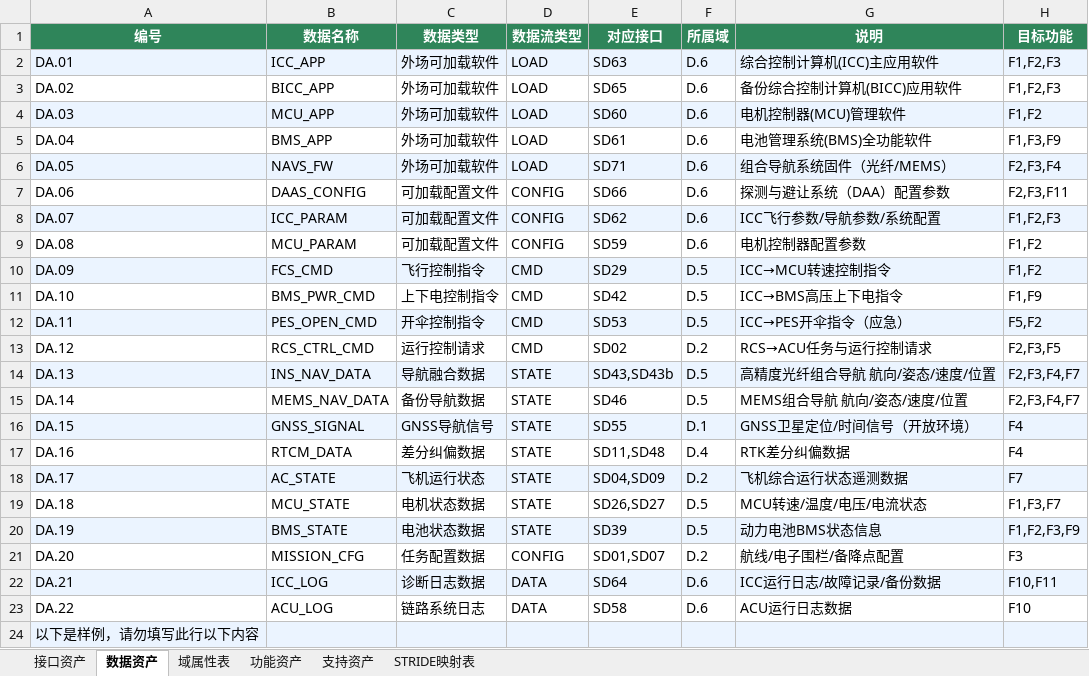
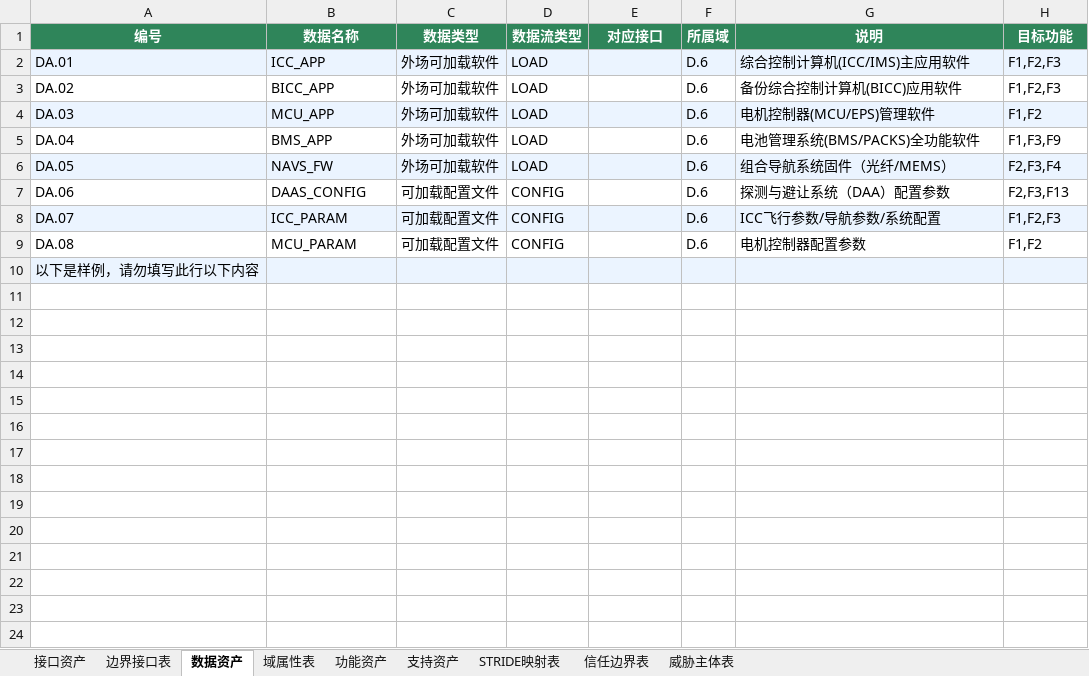
Before and after one commit to shanglu17/Attackgraph, an Excel workbook: docs/资产清单_v3_可导入.xlsx, sheet 数据资产, drawn as a sheet; values as stored, in another font and other column widths than the file's, no borders; the diff names each change by its address in the sheet, - before the commit and + after, or states it on an @@ line.

Commit message:
Support for trust boundaries and boundary data flow output

```diff
--- a/docs/资产清单_v3_可导入.xlsx (sheet 数据资产)
+++ b/docs/资产清单_v3_可导入.xlsx (sheet 数据资产)
+sheet tab: 边界接口表
+sheet tab: 信任边界表
+sheet tab: 威胁主体表
-E2 (对应接口): SD63
+E2 (对应接口): (empty)
-G2 (说明): 综合控制计算机(ICC)主应用软件
+G2 (说明): 综合控制计算机(ICC/IMS)主应用软件
-E3 (对应接口): SD65
+E3 (对应接口): (empty)
-E4 (对应接口): SD60
+E4 (对应接口): (empty)
-G4 (说明): 电机控制器(MCU)管理软件
+G4 (说明): 电机控制器(MCU/EPS)管理软件
-E5 (对应接口): SD61
+E5 (对应接口): (empty)
-G5 (说明): 电池管理系统(BMS)全功能软件
+G5 (说明): 电池管理系统(BMS/PACKS)全功能软件
-E6 (对应接口): SD71
+E6 (对应接口): (empty)
-E7 (对应接口): SD66
+E7 (对应接口): (empty)
-H7 (目标功能): F2,F3,F11
+H7 (目标功能): F2,F3,F13
-E8 (对应接口): SD62
+E8 (对应接口): (empty)
-E9 (对应接口): SD59
+E9 (对应接口): (empty)
-row 10: DA.09 | FCS_CMD | 飞行控制指令 | CMD | SD29 | D.5 | ICC→MCU转速控制指令 | F1,F2
-row 11: DA.10 | BMS_PWR_CMD | 上下电控制指令 | CMD | SD42 | D.5 | ICC→BMS高压上下电指令 | F1,F9
-row 12: DA.11 | PES_OPEN_CMD | 开伞控制指令 | CMD | SD53 | D.5 | ICC→PES开伞指令（应急） | F5,F2
-row 13: DA.12 | RCS_CTRL_CMD | 运行控制请求 | CMD | SD02 | D.2 | RCS→ACU任务与运行控制请求 | F2,F3,F5
-row 14: DA.13 | INS_NAV_DATA | 导航融合数据 | STATE | SD43,SD43b | D.5 | 高精度光纤组合导航 航向/姿态/速度/位置 | F2,F3,F4,F7
-row 15: DA.14 | MEMS_NAV_DATA | 备份导航数据 | STATE | SD46 | D.5 | MEMS组合导航 航向/姿态/速度/位置 | F2,F3,F4,F7
-row 16: DA.15 | GNSS_SIGNAL | GNSS导航信号 | STATE | SD55 | D.1 | GNSS卫星定位/时间信号（开放环境） | F4
-row 17: DA.16 | RTCM_DATA | 差分纠偏数据 | STATE | SD11,SD48 | D.4 | RTK差分纠偏数据 | F4
-row 18: DA.17 | AC_STATE | 飞机运行状态 | STATE | SD04,SD09 | D.2 | 飞机综合运行状态遥测数据 | F7
-row 19: DA.18 | MCU_STATE | 电机状态数据 | STATE | SD26,SD27 | D.5 | MCU转速/温度/电压/电流状态 | F1,F3,F7
-row 20: DA.19 | BMS_STATE | 电池状态数据 | STATE | SD39 | D.5 | 动力电池BMS状态信息 | F1,F2,F3,F9
-row 21: DA.20 | MISSION_CFG | 任务配置数据 | CONFIG | SD01,SD07 | D.2 | 航线/电子围栏/备降点配置 | F3
-row 22: DA.21 | ICC_LOG | 诊断日志数据 | DATA | SD64 | D.6 | ICC运行日志/故障记录/备份数据 | F10,F11
-row 23: DA.22 | ACU_LOG | 链路系统日志 | DATA | SD58 | D.6 | ACU运行日志数据 | F10
```
Also changed, not shown: sheet 接口资产, sheet 支持资产, sheet STRIDE映射表, sheet 域属性表, sheet 功能资产, 12 other files.
